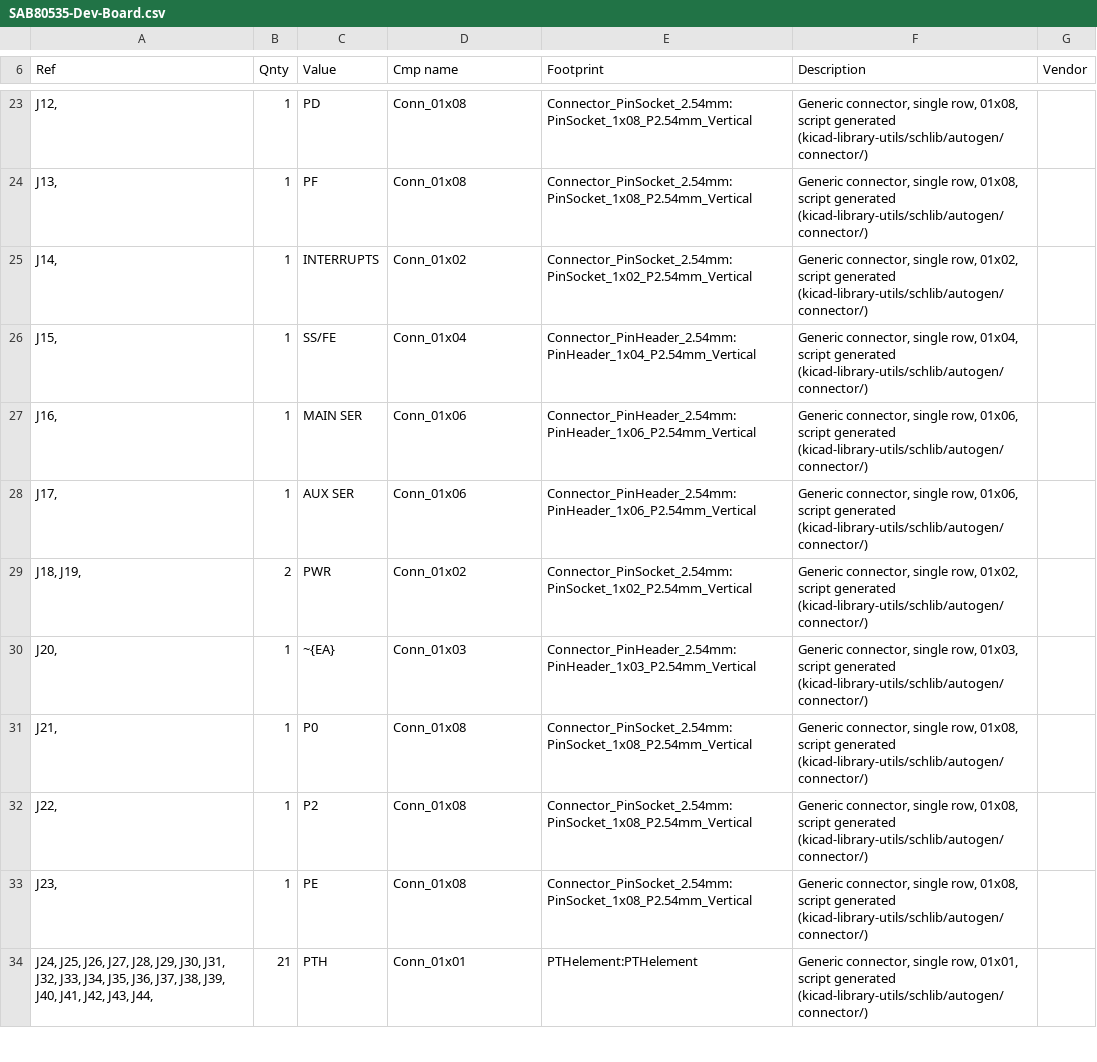
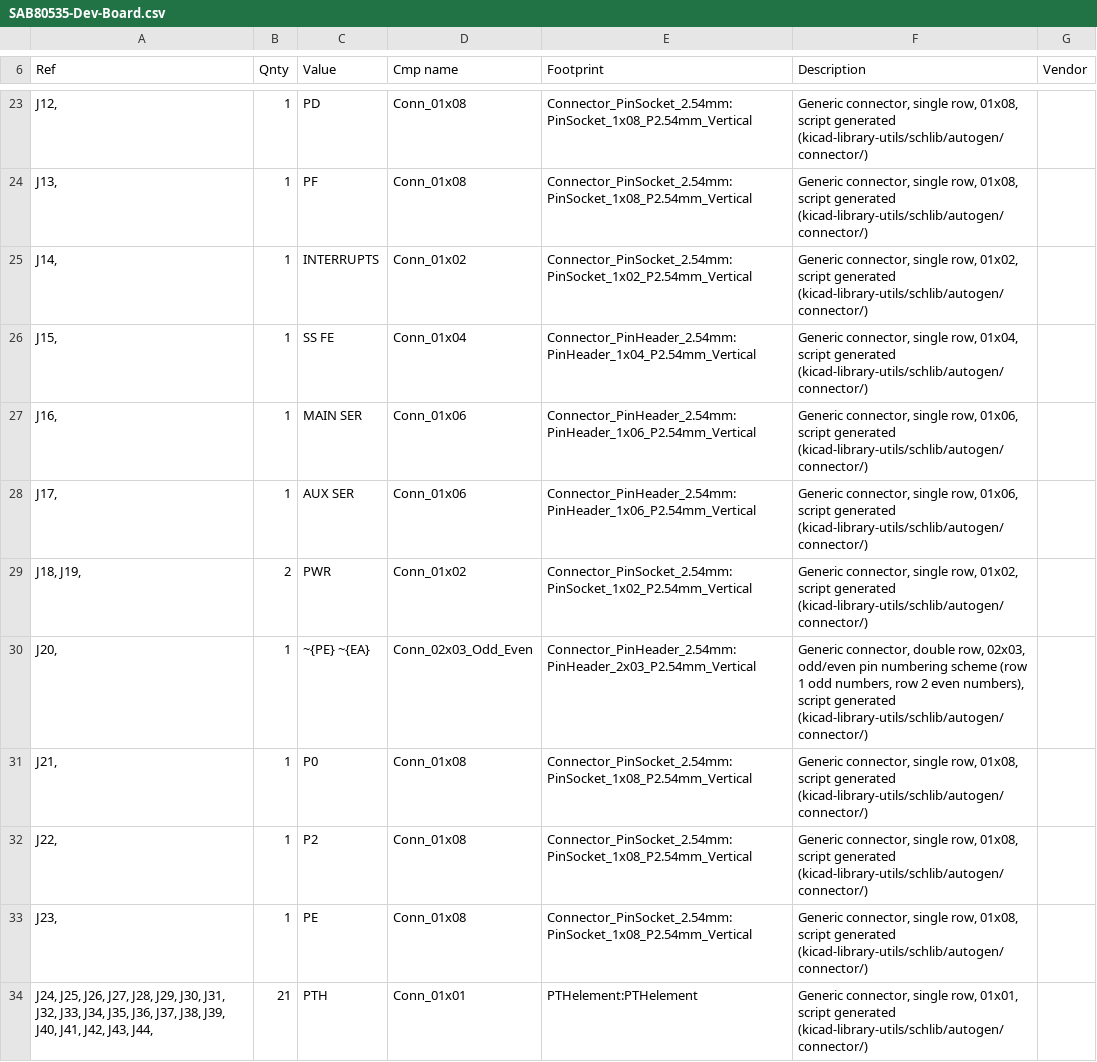
Before and after one commit to lynchaj/duodyne, a CSV file: SAB80535-Dev-Board/SAB80535-Dev-Board.csv, drawn as a sheet; only a part is shown, gaps mark what is left out; the diff covers the shown part only.

```diff
--- a/SAB80535-Dev-Board/SAB80535-Dev-Board.csv
+++ b/SAB80535-Dev-Board/SAB80535-Dev-Board.csv
@@ -25,3 +25,3 @@
 "J14, ","1","INTERRUPTS","Conn_01x02","Connector_PinSocket_2.54mm:PinSocket_1x02_P2.54mm_Vertical","Generic connector, single row, 01x02, script generated (kicad-library-utils/schlib/autogen/connector/)",""
-"J15, ","1","SS/FE","Conn_01x04","Connector_PinHeader_2.54mm:PinHeader_1x04_P2.54mm_Vertical","Generic connector, single row, 01x04, script generated (kicad-library-utils/schlib/autogen/connector/)",""
+"J15, ","1","SS    FE","Conn_01x04","Connector_PinHeader_2.54mm:PinHeader_1x04_P2.54mm_Vertical","Generic connector, single row, 01x04, script generated (kicad-library-utils/schlib/autogen/connector/)",""
 "J16, ","1","MAIN SER","Conn_01x06","Connector_PinHeader_2.54mm:PinHeader_1x06_P2.54mm_Vertical","Generic connector, single row, 01x06, script generated (kicad-library-utils/schlib/autogen/connector/)",""
@@ -29,3 +29,3 @@
 "J18, J19, ","2","PWR","Conn_01x02","Connector_PinSocket_2.54mm:PinSocket_1x02_P2.54mm_Vertical","Generic connector, single row, 01x02, script generated (kicad-library-utils/schlib/autogen/connector/)",""
-"J20, ","1","~{EA}","Conn_01x03","Connector_PinHeader_2.54mm:PinHeader_1x03_P2.54mm_Vertical","Generic connector, single row, 01x03, script generated (kicad-library-utils/schlib/autogen/connector/)",""
+"J20, ","1","~{PE} ~{EA}","Conn_02x03_Odd_Even","Connector_PinHeader_2.54mm:PinHeader_2x03_P2.54mm_Vertical","Generic connector, double row, 02x03, odd/even pin numbering scheme (row 1 odd numbers, row 2 even numbers), script generated (kicad-library-utils/schlib/autogen/connector/)",""
 "J21, ","1","P0","Conn_01x08","Connector_PinSocket_2.54mm:PinSocket_1x08_P2.54mm_Vertical","Generic connector, single row, 01x08, script generated (kicad-library-utils/schlib/autogen/connector/)",""
```
Also changed, not shown: 1 added row, 3 removed rows and 8 edited cells elsewhere in this file, 46 other files.
